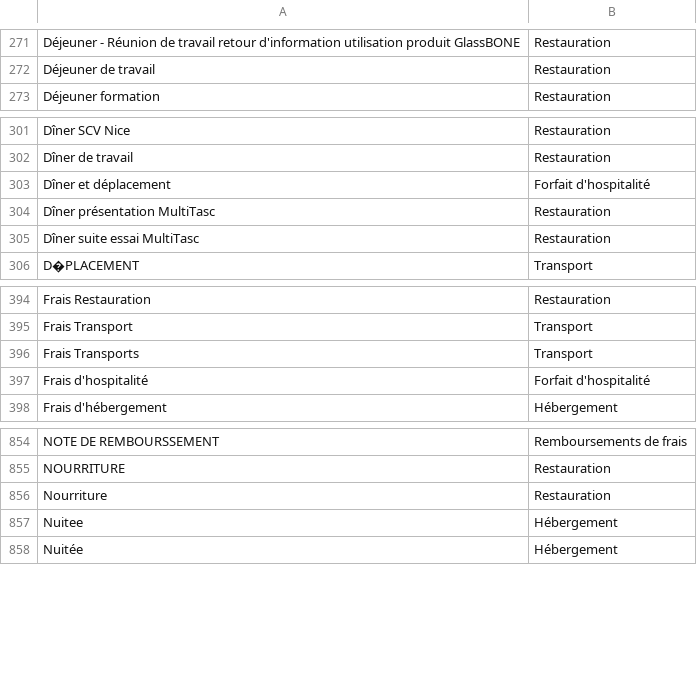
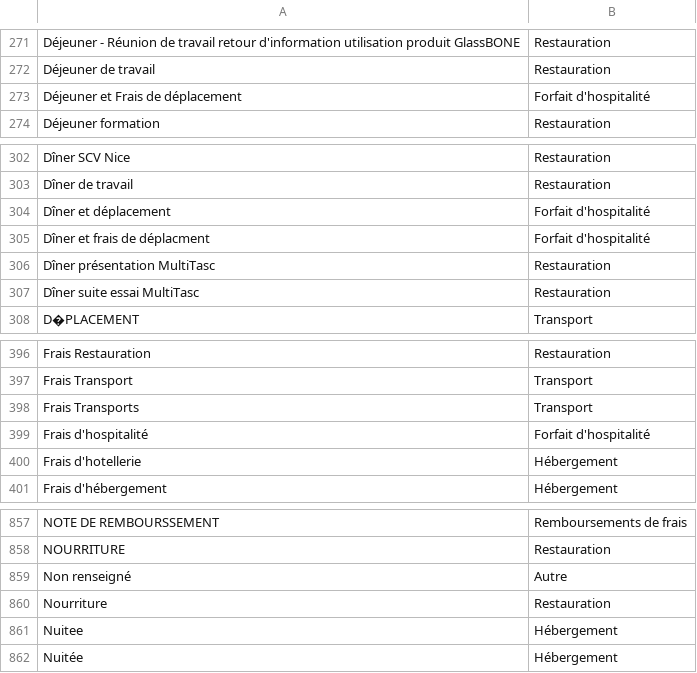
Before and after one commit to regardscitoyens/sunshine-data, a CSV file: data/unifier/DECL_AVANT_NATURE.csv, drawn as a sheet; only a part is shown, gaps mark what is left out.

Commit message:
New unifier data

```diff
--- a/data/unifier/DECL_AVANT_NATURE.csv
+++ b/data/unifier/DECL_AVANT_NATURE.csv
@@ -272,2 +272,3 @@ Déjeuner - Réunion de travail retour d'information utilisation produit GlassBO
 Déjeuner de travail,Restauration
+Déjeuner et Frais de déplacement,Forfait d'hospitalité
 Déjeuner formation,Restauration
@@ -303,2 +304,3 @@ Dîner de travail,Restauration
 Dîner et déplacement,Forfait d'hospitalité
+Dîner et frais de déplacment,Forfait d'hospitalité
 Dîner présentation MultiTasc,Restauration
@@ -397,2 +399,3 @@ Frais Transports,Transport
 Frais d'hospitalité,Forfait d'hospitalité
+Frais d'hotellerie,Hébergement
 Frais d'hébergement,Hébergement
@@ -855,2 +858,3 @@ NOTE DE REMBOURSSEMENT,Remboursements de frais
 NOURRITURE,Restauration
+Non renseigné,Autre
 Nourriture,Restauration
```
Also changed, not shown: 1 other file.
